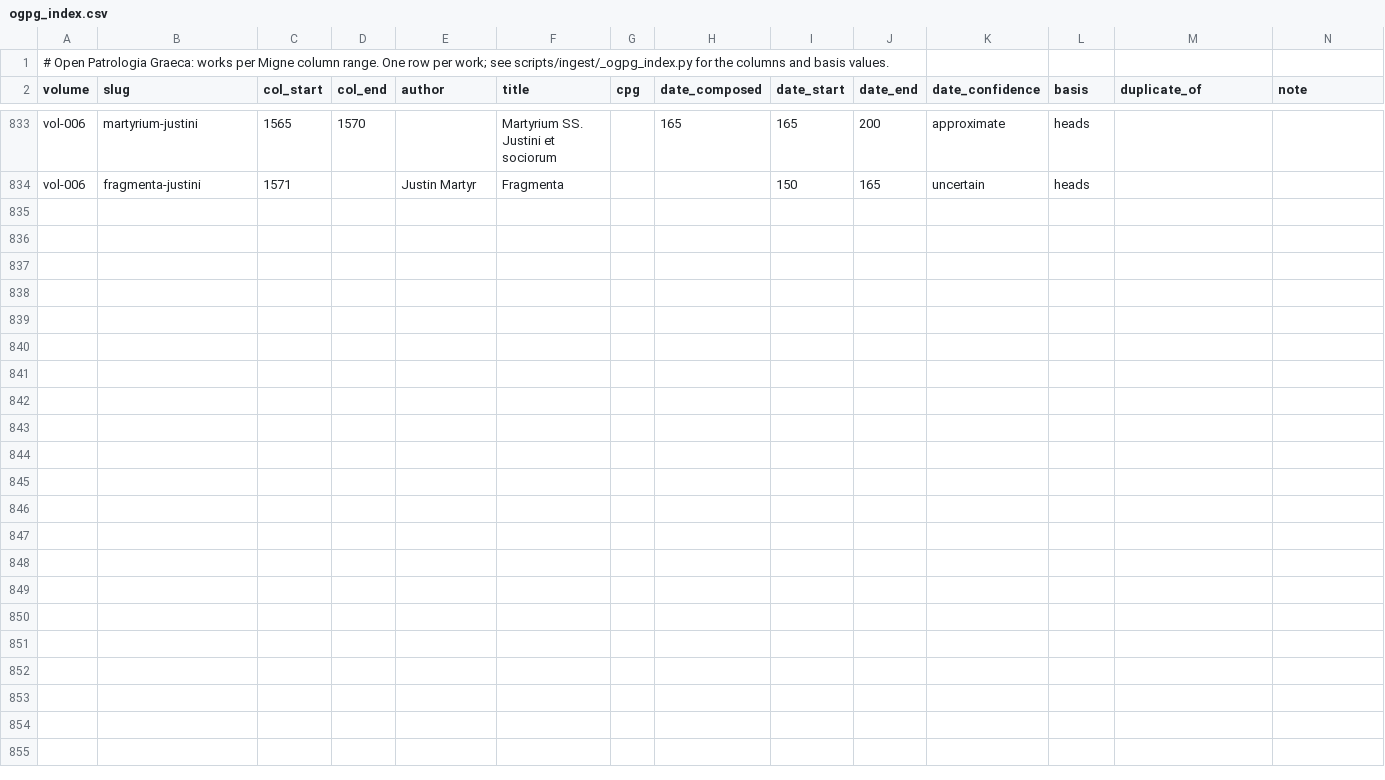
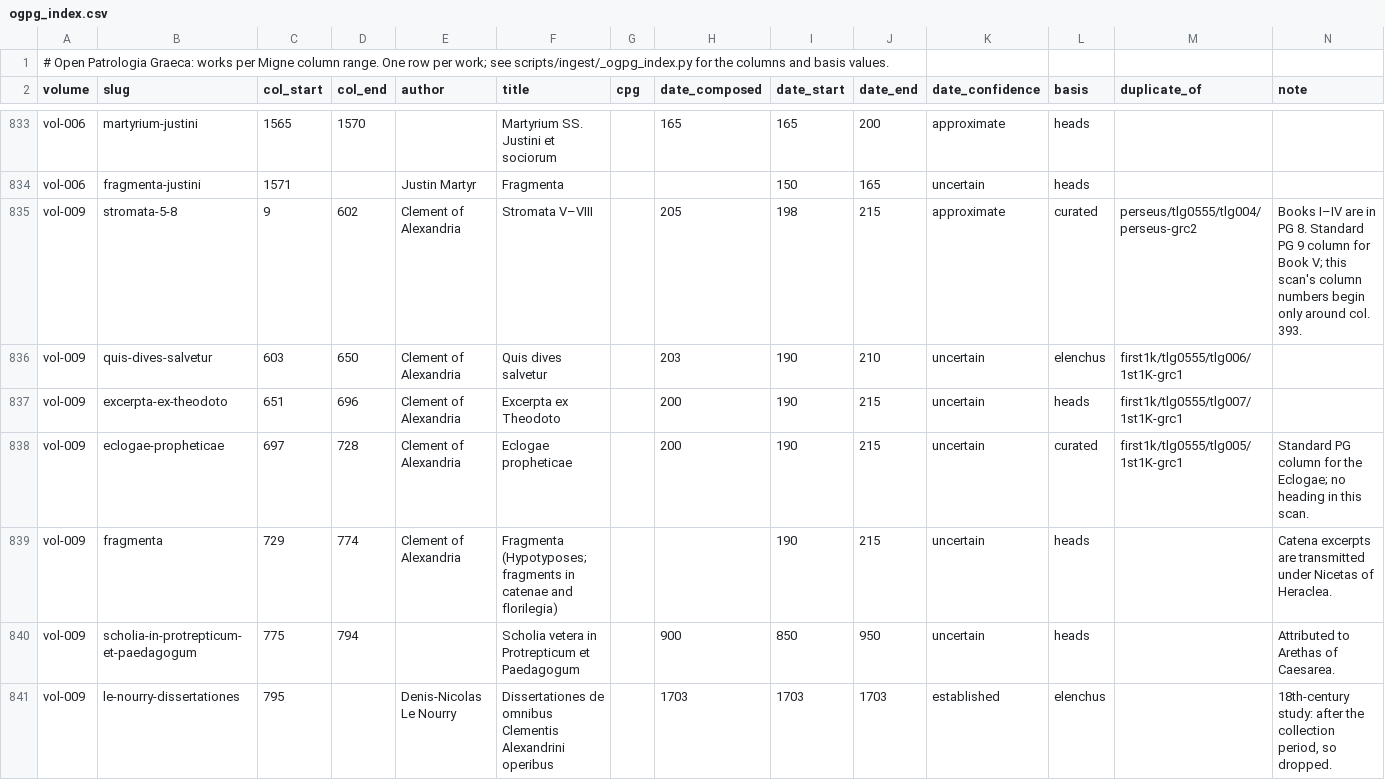
Before and after one commit to jaspax/patristica, a CSV file: scripts/ingest/data/ogpg_index.csv, drawn as a sheet; only a part is shown, gaps mark what is left out; the diff names each change by its address in the sheet, - before the commit and + after, or states it on an @@ line.

```diff
--- a/scripts/ingest/data/ogpg_index.csv
+++ b/scripts/ingest/data/ogpg_index.csv
+row 835: vol-009 | stromata-5-8 | 9 | 602 | Clement of Alexandria | Stromata V–VIII |  | 205 | 198 | 215 | approximate | curated | perseus/tlg0555/tlg004/perseus-grc2 | Books I–IV are in PG 8. Standard PG 9 column for Book V; this scan's column numbers begin only around col. 393.
+row 836: vol-009 | quis-dives-salvetur | 603 | 650 | Clement of Alexandria | Quis dives salvetur |  | 203 | 190 | 210 | uncertain | elenchus | first1k/tlg0555/tlg006/1st1K-grc1
+row 837: vol-009 | excerpta-ex-theodoto | 651 | 696 | Clement of Alexandria | Excerpta ex Theodoto |  | 200 | 190 | 215 | uncertain | heads | first1k/tlg0555/tlg007/1st1K-grc1
+row 838: vol-009 | eclogae-propheticae | 697 | 728 | Clement of Alexandria | Eclogae propheticae |  | 200 | 190 | 215 | uncertain | curated | first1k/tlg0555/tlg005/1st1K-grc1 | Standard PG column for the Eclogae; no heading in this scan.
+row 839: vol-009 | fragmenta | 729 | 774 | Clement of Alexandria | Fragmenta (Hypotyposes; fragments in catenae and florilegia) |  |  | 190 | 215 | uncertain | heads |  | Catena excerpts are transmitted under Nicetas of Heraclea.
+row 840: vol-009 | scholia-in-protrepticum-et-paedagogum | 775 | 794 |  | Scholia vetera in Protrepticum et Paedagogum |  | 900 | 850 | 950 | uncertain | heads |  | Attributed to Arethas of Caesarea.
+row 841: vol-009 | le-nourry-dissertationes | 795 |  | Denis-Nicolas Le Nourry | Dissertationes de omnibus Clementis Alexandrini operibus |  | 1703 | 1703 | 1703 | established | elenchus |  | 18th-century study: after the collection period, so dropped.
```
Also changed, not shown: 1 other file.
